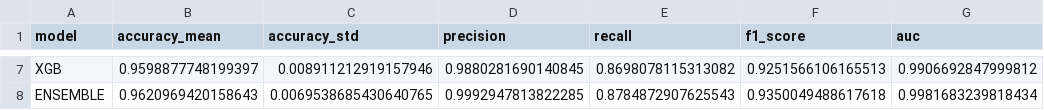
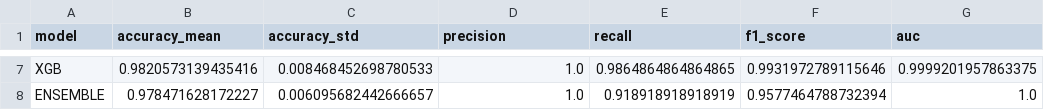
Before and after one commit to EdipMangtay/MlFinalProject, a CSV file: email_spam_detector/reports/training_results.csv, drawn as a sheet; only a part is shown, gaps mark what is left out; the diff covers the shown part only; the diff names each change by its address in the sheet, - before the commit and + after, or states it on an @@ line.

```diff
--- a/email_spam_detector/reports/training_results.csv
+++ b/email_spam_detector/reports/training_results.csv
-B7 (accuracy_mean): 0.9598877748199397
+B7 (accuracy_mean): 0.9820573139435416
-C7 (accuracy_std): 0.008911212919157946
+C7 (accuracy_std): 0.008468452698780533
-D7 (precision): 0.9880281690140845
+D7 (precision): 1.0
-E7 (recall): 0.8698078115313082
+E7 (recall): 0.9864864864864865
-F7 (f1_score): 0.9251566106165513
+F7 (f1_score): 0.9931972789115646
-G7 (auc): 0.9906692847999812
+G7 (auc): 0.9999201957863375
-B8 (accuracy_mean): 0.9620969420158643
+B8 (accuracy_mean): 0.978471628172227
-C8 (accuracy_std): 0.0069538685430640765
+C8 (accuracy_std): 0.006095682442666657
-D8 (precision): 0.9992947813822285
+D8 (precision): 1.0
-E8 (recall): 0.8784872907625543
+E8 (recall): 0.918918918918919
-F8 (f1_score): 0.9350049488617618
+F8 (f1_score): 0.9577464788732394
-G8 (auc): 0.9981683239818434
+G8 (auc): 1.0
```
Also changed, not shown: 29 edited cells elsewhere in this file, email_spam_detector/reports/cv_results.csv, email_spam_detector/reports/test_results.csv, 6 other files.
